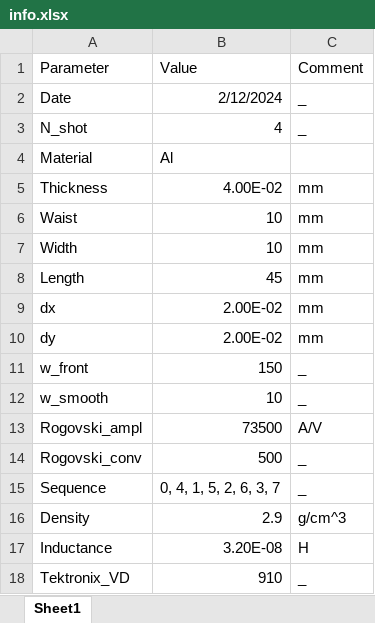
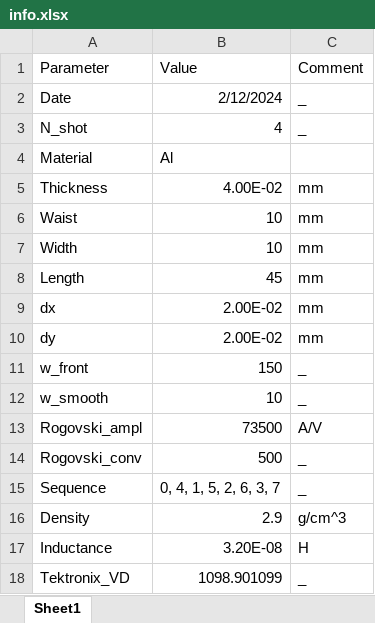
Before and after one commit to Asmedyanov/uefe_waveform_interpreter, an Excel workbook: example/Shot_4/info.xlsx, sheet Sheet1, drawn as a sheet; values as stored, in another font and other column widths than the file's, no borders; the diff names each change by its address in the sheet, - before the commit and + after, or states it on an @@ line.

```diff
--- a/example/Shot_4/info.xlsx (sheet Sheet1)
+++ b/example/Shot_4/info.xlsx (sheet Sheet1)
-B18 (Value): 910
+B18 (Value): 1098.901099
```
Also changed, not shown: 5 other files.
